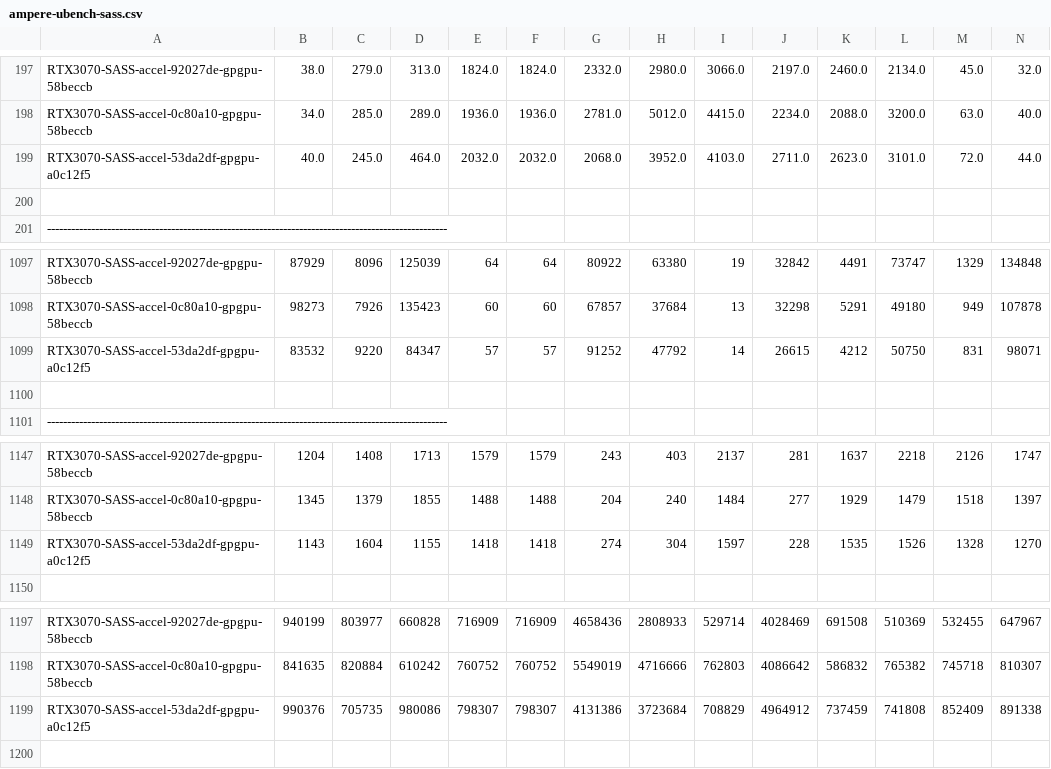
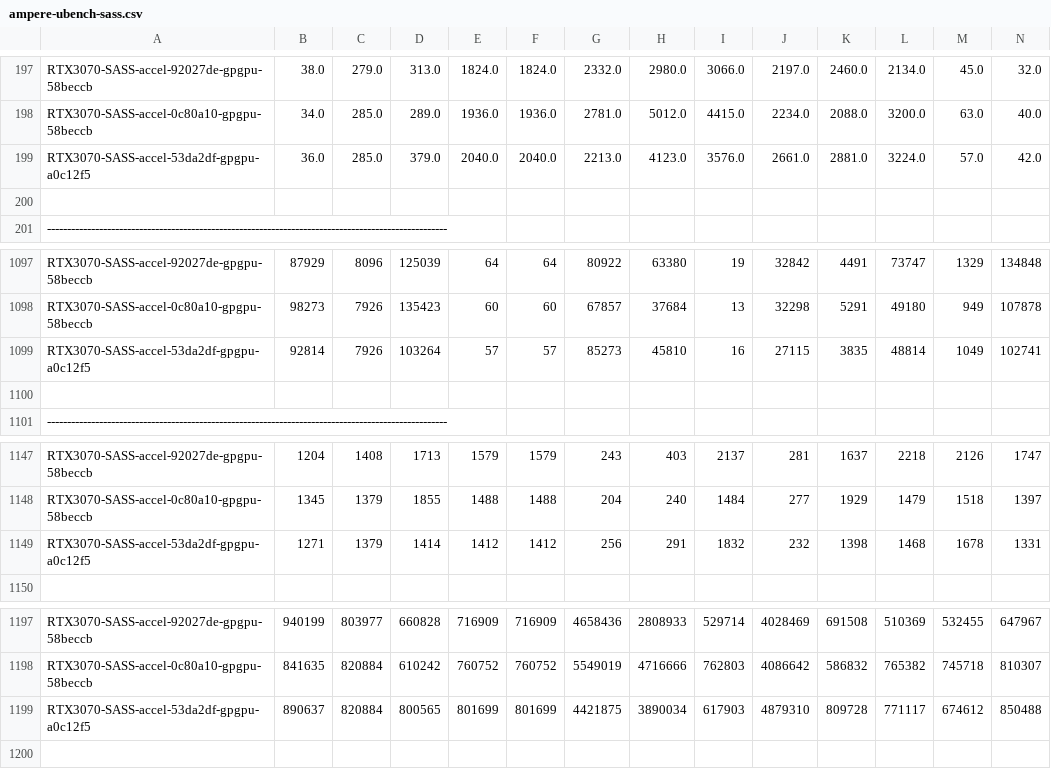
Before and after one commit to accel-sim/statistics-archive, a CSV file: ubench/ampere-ubench-sass.csv, drawn as a sheet; only a part is shown, gaps mark what is left out; removed rows and columns are numbered as before the commit, all else as after; rows hold the shown columns only; the diff names each change by its address in the sheet, - before the commit and + after, or states it on an @@ line.

Commit message:
Jenkins automated checkin Accel-Sim/accel-sim-framework/dev Build:35

```diff
--- a/ubench/ampere-ubench-sass.csv
+++ b/ubench/ampere-ubench-sass.csv
-row 199: RTX3070-SASS-accel-53da2df-gpgpu-a0c12f5 | 40.0 | 245.0 | 464.0 | 2032.0 | 2032.0 | 2068.0 | 3952.0 | 4103.0 | 2711.0 | 2623.0 | 3101.0 | 72.0 | 44.0
+row 199: RTX3070-SASS-accel-53da2df-gpgpu-a0c12f5 | 36.0 | 285.0 | 379.0 | 2040.0 | 2040.0 | 2213.0 | 4123.0 | 3576.0 | 2661.0 | 2881.0 | 3224.0 | 57.0 | 42.0
-row 1099: RTX3070-SASS-accel-53da2df-gpgpu-a0c12f5 | 83532 | 9220 | 84347 | 57 | 57 | 91252 | 47792 | 14 | 26615 | 4212 | 50750 | 831 | 98071
+row 1099: RTX3070-SASS-accel-53da2df-gpgpu-a0c12f5 | 92814 | 7926 | 103264 | 57 | 57 | 85273 | 45810 | 16 | 27115 | 3835 | 48814 | 1049 | 102741
-row 1149: RTX3070-SASS-accel-53da2df-gpgpu-a0c12f5 | 1143 | 1604 | 1155 | 1418 | 1418 | 274 | 304 | 1597 | 228 | 1535 | 1526 | 1328 | 1270
+row 1149: RTX3070-SASS-accel-53da2df-gpgpu-a0c12f5 | 1271 | 1379 | 1414 | 1412 | 1412 | 256 | 291 | 1832 | 232 | 1398 | 1468 | 1678 | 1331
-row 1199: RTX3070-SASS-accel-53da2df-gpgpu-a0c12f5 | 990376 | 705735 | 980086 | 798307 | 798307 | 4131386 | 3723684 | 708829 | 4964912 | 737459 | 741808 | 852409 | 891338
+row 1199: RTX3070-SASS-accel-53da2df-gpgpu-a0c12f5 | 890637 | 820884 | 800565 | 801699 | 801699 | 4421875 | 3890034 | 617903 | 4879310 | 809728 | 771117 | 674612 | 850488
```
Also changed, not shown: ubench/turing-ubench-sass.csv, ubench/v100-ubench-sass.csv.
